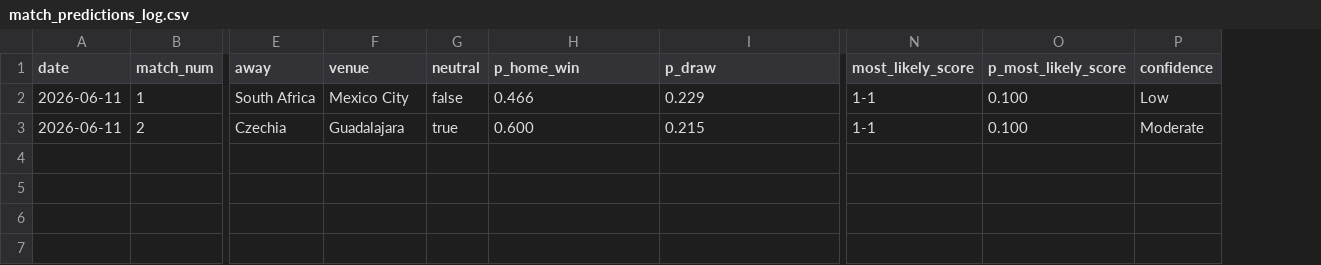
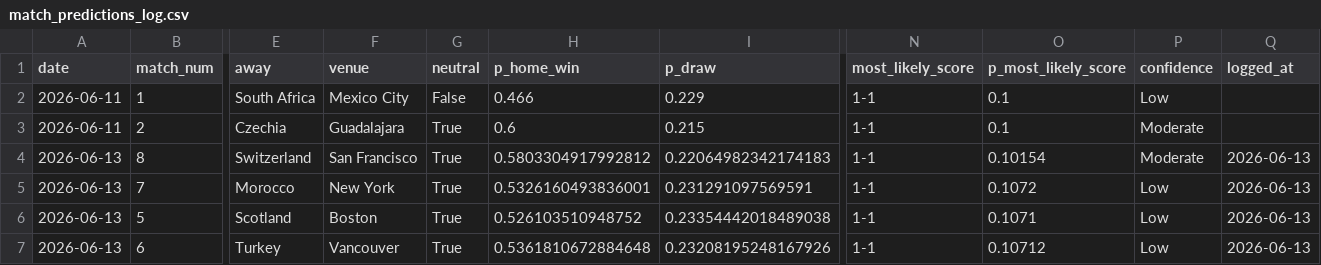
Before and after one commit to rfurno/worldcup2026, a CSV file: simulations/data/match_predictions_log.csv, drawn as a sheet; only a part is shown, gaps mark what is left out; rows hold the shown columns only; the diff names each change by its address in the sheet, - before the commit and + after, or states it on an @@ line.

Commit message:
prediction Sat

```diff
--- a/simulations/data/match_predictions_log.csv
+++ b/simulations/data/match_predictions_log.csv
+column Q (logged_at), empty
-G2 (neutral): false
+G2 (neutral): False
-O2:O3 (p_most_likely_score): 0.100
+O2:O3 (p_most_likely_score): 0.1
-G3 (neutral): true
+G3 (neutral): True
-H3 (p_home_win): 0.600
+H3 (p_home_win): 0.6
+row 4: 2026-06-13 | 8 | Switzerland | San Francisco | True | 0.5803304917992812 | 0.22064982342174183 | 1-1 | 0.10154 | Moderate | 2026-06-13
+row 5: 2026-06-13 | 7 | Morocco | New York | True | 0.5326160493836001 | 0.231291097569591 | 1-1 | 0.1072 | Low | 2026-06-13
+row 6: 2026-06-13 | 5 | Scotland | Boston | True | 0.526103510948752 | 0.23354442018489038 | 1-1 | 0.1071 | Low | 2026-06-13
+row 7: 2026-06-13 | 6 | Turkey | Vancouver | True | 0.5361810672884648 | 0.23208195248167926 | 1-1 | 0.10712 | Low | 2026-06-13
```
Also changed, not shown: 1 other file.
